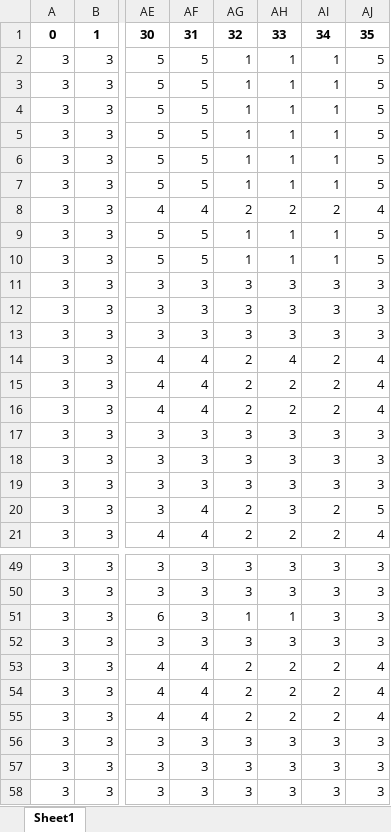
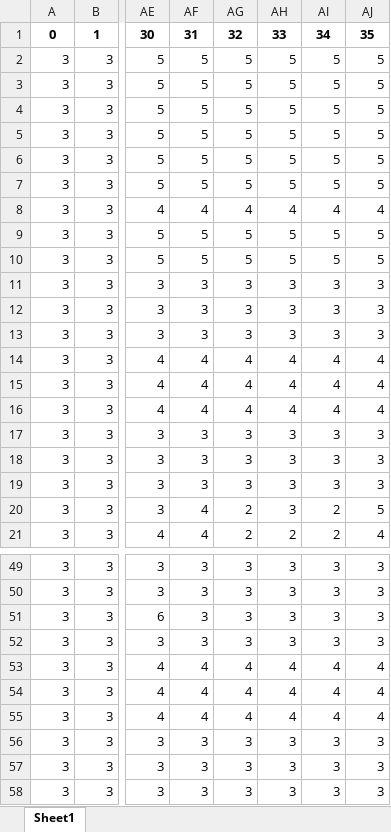
Before and after one commit to ZahraJahangiri/DL_COPPER, an Excel workbook: Clusters_3_removed.xlsx, sheet Sheet1, drawn as a sheet; only a part is shown, gaps mark what is left out; values as stored, in another font and other column widths than the file's, no borders; the diff covers the shown part only; the diff names each change by its address in the sheet, - before the commit and + after, or states it on an @@ line.

```diff
--- a/Clusters_3_removed.xlsx (sheet Sheet1)
+++ b/Clusters_3_removed.xlsx (sheet Sheet1)
-AG2:AG7: 1
+AG2:AG7: 5
-AH2:AH7: 1
+AH2:AH7: 5
-AI2:AI7: 1
+AI2:AI7: 5
-AG8: 2
+AG8: 4
-AH8: 2
+AH8: 4
-AI8: 2
+AI8: 4
-AG9:AG10: 1
+AG9:AG10: 5
-AH9:AH10: 1
+AH9:AH10: 5
-AI9:AI10: 1
+AI9:AI10: 5
-AG14:AG16: 2
+AG14:AG16: 4
-AI14:AI16: 2
+AI14:AI16: 4
-AH15:AH16: 2
+AH15:AH16: 4
-AG51: 1
+AG51: 3
-AH51: 1
+AH51: 3
-AG53:AG55: 2
+AG53:AG55: 4
-AH53:AH55: 2
+AH53:AH55: 4
-AI53:AI55: 2
+AI53:AI55: 4
```
Also changed, not shown: 42 edited cells elsewhere in this sheet, 4 other files.
